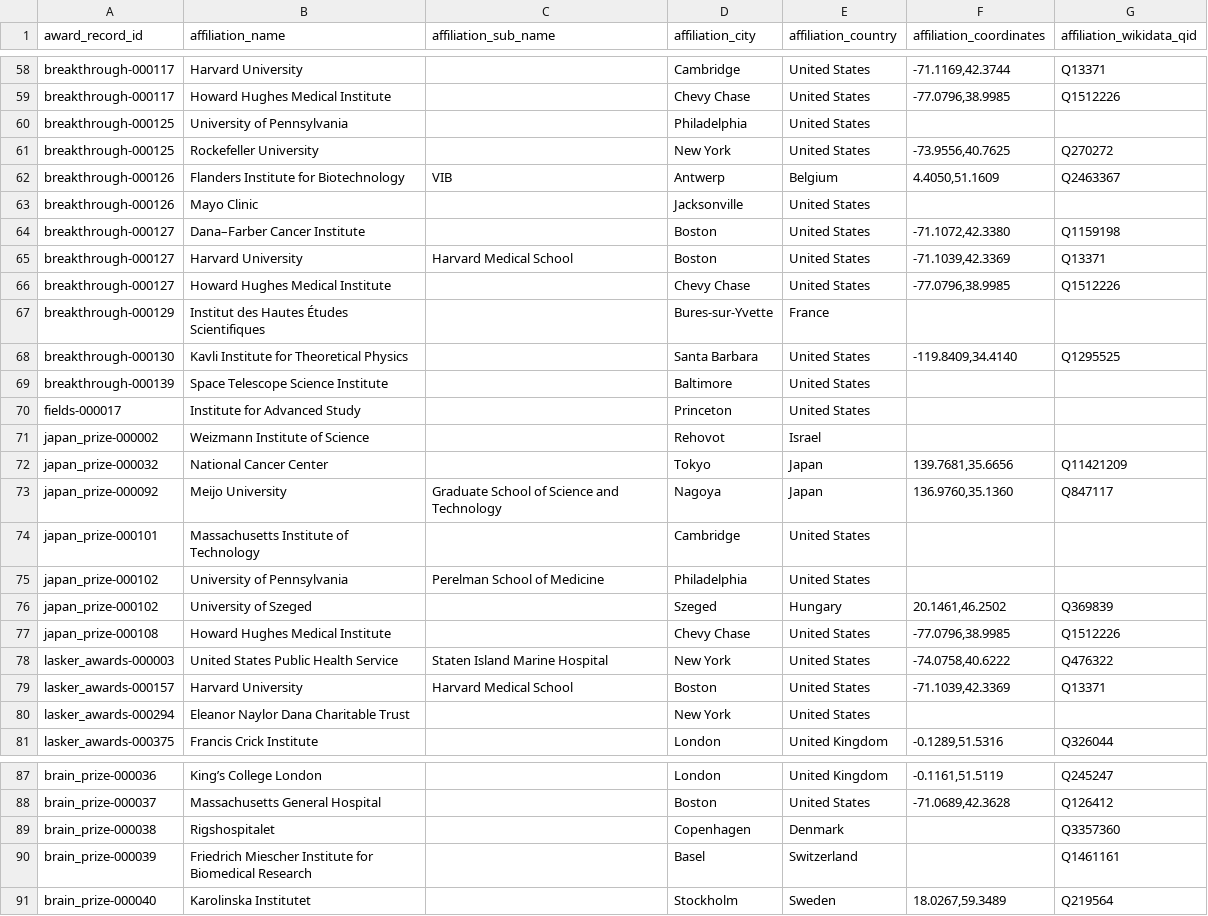
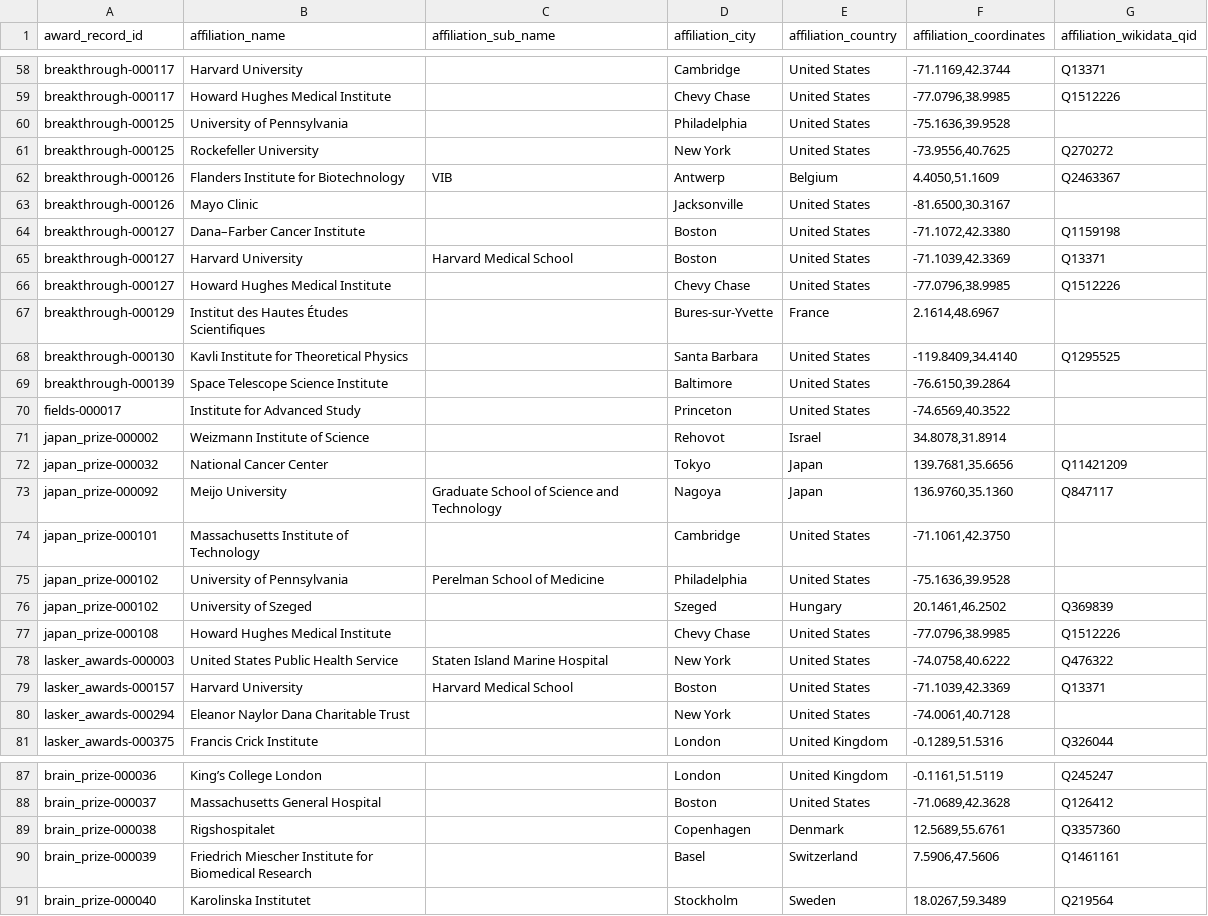
Before and after one commit to antb123/prizeatlas, a TSV file: datasets/award_extra_affiliations.tsv, drawn as a sheet; only a part is shown, gaps mark what is left out; the diff covers the shown part only.

Commit message:
feat(website): add affiliation city routes

```diff
--- a/datasets/award_extra_affiliations.tsv
+++ b/datasets/award_extra_affiliations.tsv
@@ -59,6 +59,6 @@ breakthrough-000117	Harvard University		Cambridge	United States	-71.1169,42.3744
 breakthrough-000117	Howard Hughes Medical Institute		Chevy Chase	United States	-77.0796,38.9985	Q1512226
-breakthrough-000125	University of Pennsylvania		Philadelphia	United States		
+breakthrough-000125	University of Pennsylvania		Philadelphia	United States	-75.1636,39.9528
 breakthrough-000125	Rockefeller University		New York	United States	-73.9556,40.7625	Q270272
 breakthrough-000126	Flanders Institute for Biotechnology	VIB	Antwerp	Belgium	4.4050,51.1609	Q2463367
-breakthrough-000126	Mayo Clinic		Jacksonville	United States		
+breakthrough-000126	Mayo Clinic		Jacksonville	United States	-81.6500,30.3167
 breakthrough-000127	Dana–Farber Cancer Institute		Boston	United States	-71.1072,42.3380	Q1159198
@@ -66,11 +66,11 @@ breakthrough-000127	Harvard University	Harvard Medical School	Boston	United Stat
 breakthrough-000127	Howard Hughes Medical Institute		Chevy Chase	United States	-77.0796,38.9985	Q1512226
-breakthrough-000129	Institut des Hautes Études Scientifiques		Bures-sur-Yvette	France		
+breakthrough-000129	Institut des Hautes Études Scientifiques		Bures-sur-Yvette	France	2.1614,48.6967
 breakthrough-000130	Kavli Institute for Theoretical Physics		Santa Barbara	United States	-119.8409,34.4140	Q1295525
-breakthrough-000139	Space Telescope Science Institute		Baltimore	United States		
-fields-000017	Institute for Advanced Study		Princeton	United States		
-japan_prize-000002	Weizmann Institute of Science		Rehovot	Israel		
+breakthrough-000139	Space Telescope Science Institute		Baltimore	United States	-76.6150,39.2864
+fields-000017	Institute for Advanced Study		Princeton	United States	-74.6569,40.3522
+japan_prize-000002	Weizmann Institute of Science		Rehovot	Israel	34.8078,31.8914
 japan_prize-000032	National Cancer Center		Tokyo	Japan	139.7681,35.6656	Q11421209
 japan_prize-000092	Meijo University	Graduate School of Science and Technology	Nagoya	Japan	136.9760,35.1360	Q847117
-japan_prize-000101	Massachusetts Institute of Technology		Cambridge	United States		
-japan_prize-000102	University of Pennsylvania	Perelman School of Medicine	Philadelphia	United States		
+japan_prize-000101	Massachusetts Institute of Technology		Cambridge	United States	-71.1061,42.3750
+japan_prize-000102	University of Pennsylvania	Perelman School of Medicine	Philadelphia	United States	-75.1636,39.9528
 japan_prize-000102	University of Szeged		Szeged	Hungary	20.1461,46.2502	Q369839
@@ -79,3 +79,3 @@ lasker_awards-000003	United States Public Health Service	Staten Island Marine Ho
 lasker_awards-000157	Harvard University	Harvard Medical School	Boston	United States	-71.1039,42.3369	Q13371
-lasker_awards-000294	Eleanor Naylor Dana Charitable Trust		New York	United States		
+lasker_awards-000294	Eleanor Naylor Dana Charitable Trust		New York	United States	-74.0061,40.7128
 lasker_awards-000375	Francis Crick Institute		London	United Kingdom	-0.1289,51.5316	Q326044
@@ -88,4 +88,4 @@ brain_prize-000036	King’s College London		London	United Kingdom	-0.1161,51.511
 brain_prize-000037	Massachusetts General Hospital		Boston	United States	-71.0689,42.3628	Q126412
-brain_prize-000038	Rigshospitalet		Copenhagen	Denmark		Q3357360
-brain_prize-000039	Friedrich Miescher Institute for Biomedical Research		Basel	Switzerland		Q1461161
+brain_prize-000038	Rigshospitalet		Copenhagen	Denmark	12.5689,55.6761	Q3357360
+brain_prize-000039	Friedrich Miescher Institute for Biomedical Research		Basel	Switzerland	7.5906,47.5606	Q1461161
 brain_prize-000040	Karolinska Institutet		Stockholm	Sweden	18.0267,59.3489	Q219564
```
Also changed, not shown: 7 edited cells elsewhere in this file, 7 other files.
